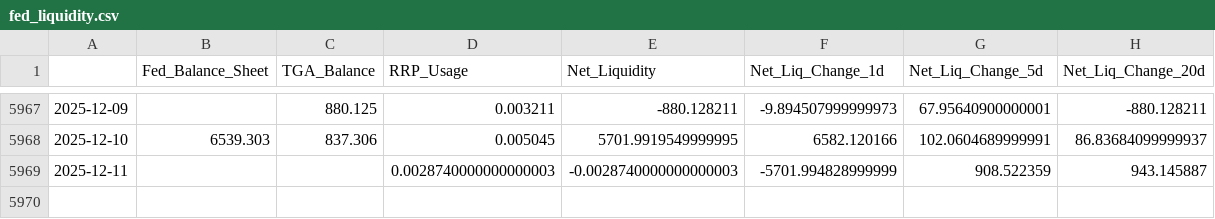
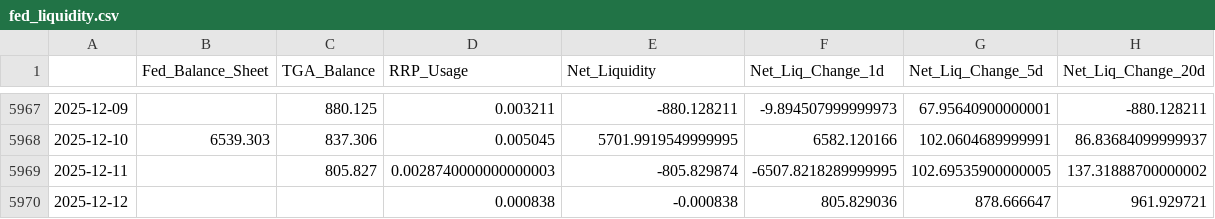
Before and after one commit to maxesser1776/mcf-dashboard, a CSV file: data/processed/fed_liquidity.csv, drawn as a sheet; only a part is shown, gaps mark what is left out.

```diff
--- a/data/processed/fed_liquidity.csv
+++ b/data/processed/fed_liquidity.csv
@@ -5968,2 +5968,3 @@
 2025-12-10,6539.303,837.306,0.005045,5701.9919549999995,6582.120166,102.0604689999991,86.83684099999937
-2025-12-11,,,0.0028740000000000003,-0.0028740000000000003,-5701.994828999999,908.522359,943.145887
+2025-12-11,,805.827,0.0028740000000000003,-805.829874,-6507.8218289999995,102.69535900000005,137.31888700000002
+2025-12-12,,,0.000838,-0.000838,805.829036,878.666647,961.929721
```
Also changed, not shown: data/processed/credit_spreads.csv, data/processed/funding_stress.csv, 3 other files.
